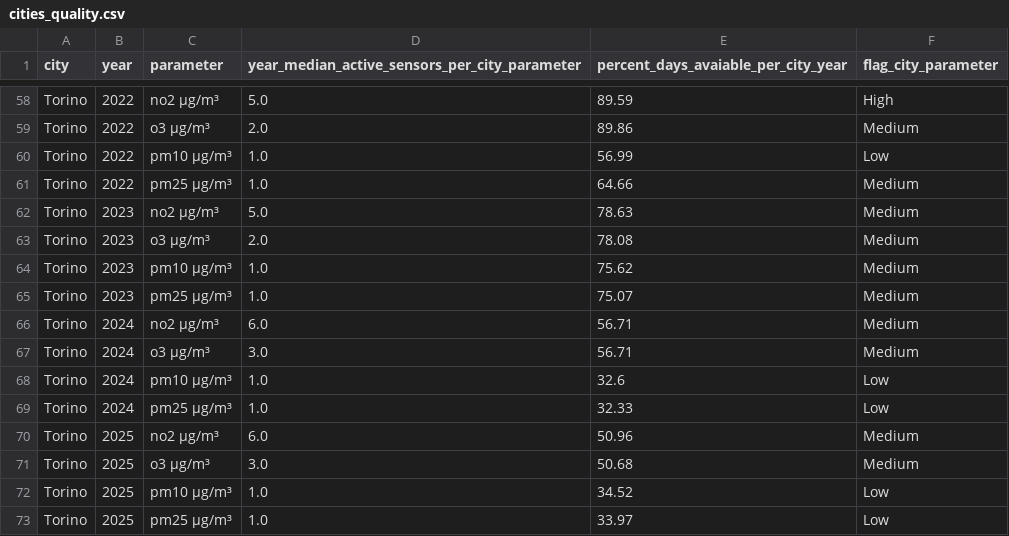
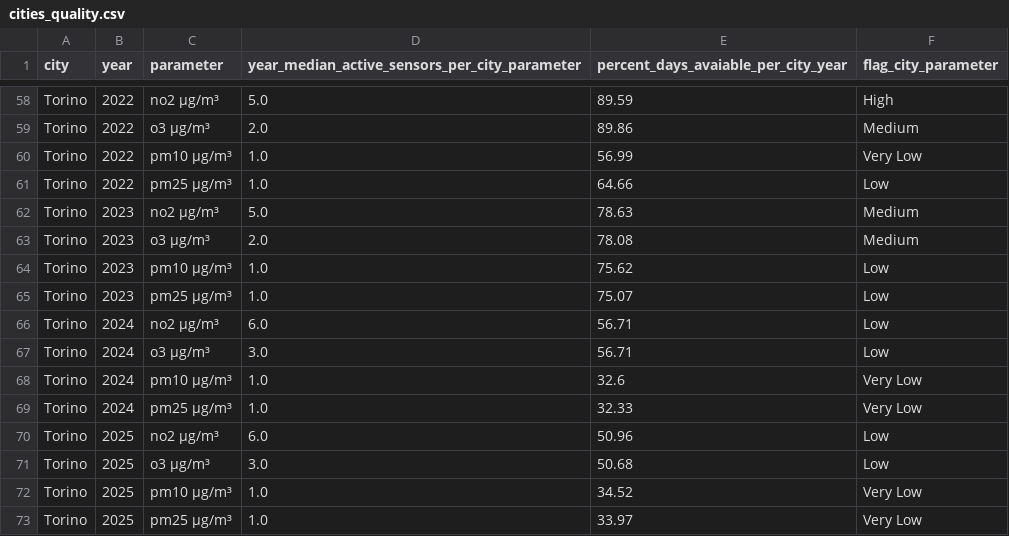
Before and after one commit to sprologuglie/Air-Quality-and-EU-2030-OpenAQ, a CSV file: results/quality_checks/cities_quality.csv, drawn as a sheet; only a part is shown, gaps mark what is left out; the diff covers the shown part only.

```diff
--- a/results/quality_checks/cities_quality.csv
+++ b/results/quality_checks/cities_quality.csv
@@ -59,15 +59,15 @@ Torino,2022,no2 µg/m³,5.0,89.59,High
 Torino,2022,o3 µg/m³,2.0,89.86,Medium
-Torino,2022,pm10 µg/m³,1.0,56.99,Low
-Torino,2022,pm25 µg/m³,1.0,64.66,Medium
+Torino,2022,pm10 µg/m³,1.0,56.99,Very Low
+Torino,2022,pm25 µg/m³,1.0,64.66,Low
 Torino,2023,no2 µg/m³,5.0,78.63,Medium
 Torino,2023,o3 µg/m³,2.0,78.08,Medium
-Torino,2023,pm10 µg/m³,1.0,75.62,Medium
-Torino,2023,pm25 µg/m³,1.0,75.07,Medium
-Torino,2024,no2 µg/m³,6.0,56.71,Medium
-Torino,2024,o3 µg/m³,3.0,56.71,Medium
-Torino,2024,pm10 µg/m³,1.0,32.6,Low
-Torino,2024,pm25 µg/m³,1.0,32.33,Low
-Torino,2025,no2 µg/m³,6.0,50.96,Medium
-Torino,2025,o3 µg/m³,3.0,50.68,Medium
-Torino,2025,pm10 µg/m³,1.0,34.52,Low
-Torino,2025,pm25 µg/m³,1.0,33.97,Low
+Torino,2023,pm10 µg/m³,1.0,75.62,Low
+Torino,2023,pm25 µg/m³,1.0,75.07,Low
+Torino,2024,no2 µg/m³,6.0,56.71,Low
+Torino,2024,o3 µg/m³,3.0,56.71,Low
+Torino,2024,pm10 µg/m³,1.0,32.6,Very Low
+Torino,2024,pm25 µg/m³,1.0,32.33,Very Low
+Torino,2025,no2 µg/m³,6.0,50.96,Low
+Torino,2025,o3 µg/m³,3.0,50.68,Low
+Torino,2025,pm10 µg/m³,1.0,34.52,Very Low
+Torino,2025,pm25 µg/m³,1.0,33.97,Very Low
```
Also changed, not shown: 33 edited cells elsewhere in this file, results/compliance_table.csv, results/quality_checks/deepdive/Torino_aggregation.csv, 17 other files.
